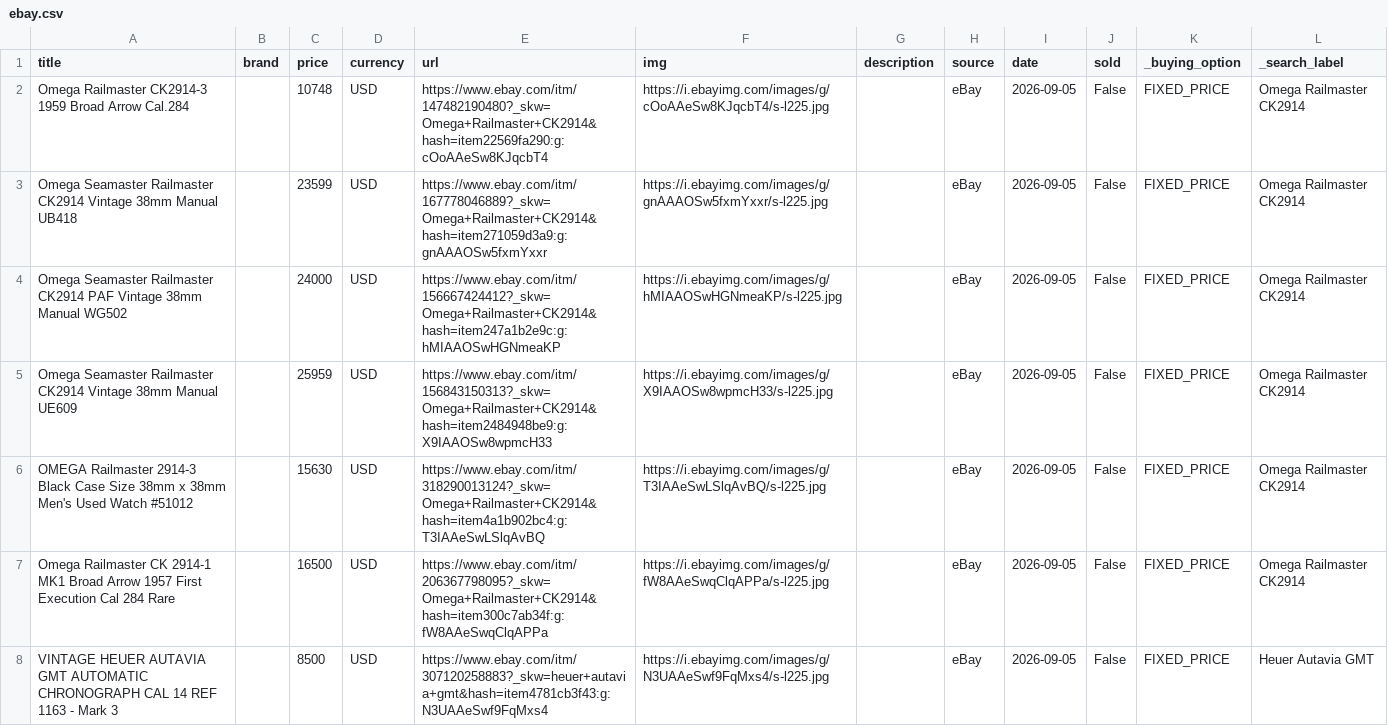
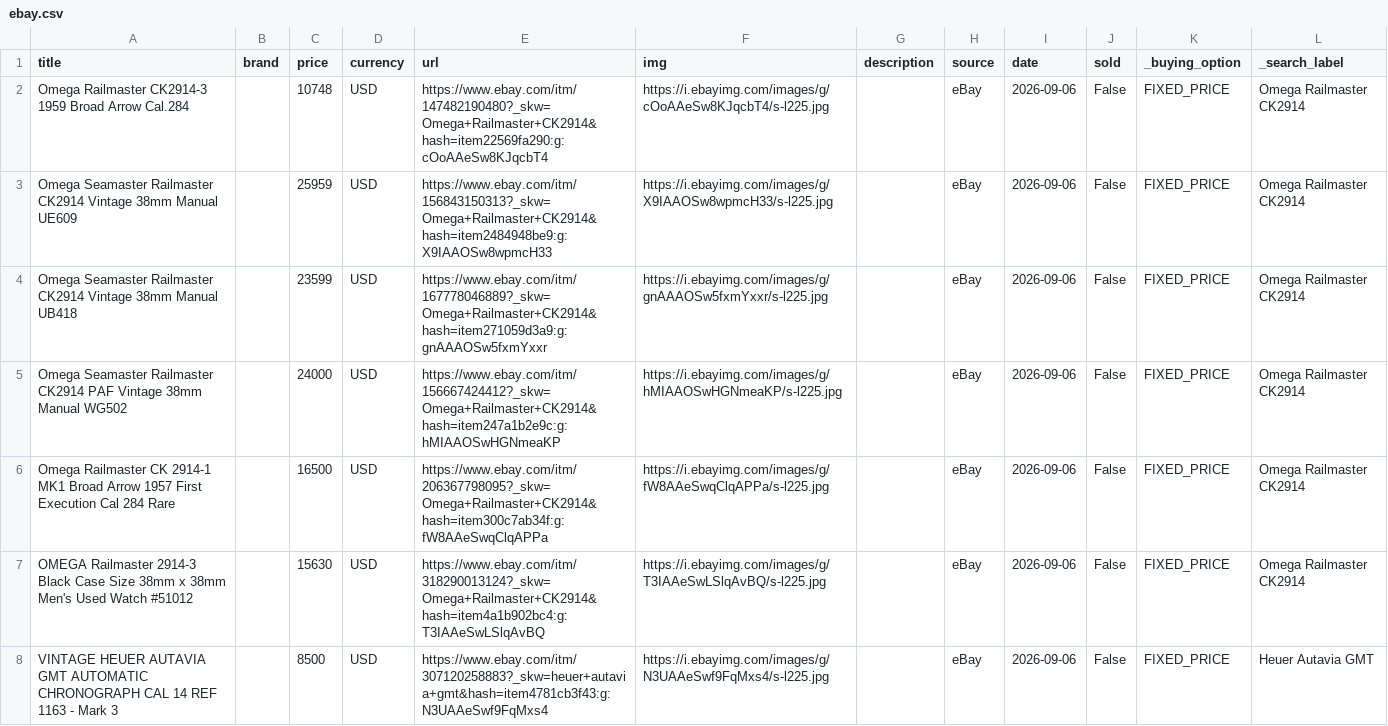
Before and after one commit to markatmutter-cloud/Dial, a CSV file: data/ebay.csv, drawn as a sheet; only a part is shown; the diff covers the shown part only.

```diff
--- a/data/ebay.csv
+++ b/data/ebay.csv
@@ -1,8 +1,8 @@
 title,brand,price,currency,url,img,description,source,date,sold,_buying_option,_search_label
-Omega Railmaster CK2914-3 1959 Broad Arrow Cal.284,,10748,USD,https://www.ebay.com/itm/147482190480?_skw=Omega+Railmaster+CK2914&hash=item22569fa290:g:cOoAAeSw8KJqcbT4,https://i.ebayimg.com/images/g/cOoAAeSw8KJqcbT4/s-l225.jpg,,eBay,2026-09-05,False,FIXED_PRICE,Omega Railmaster CK2914
-Omega Seamaster Railmaster CK2914 Vintage 38mm Manual UB418,,23599,USD,https://www.ebay.com/itm/167778046889?_skw=Omega+Railmaster+CK2914&hash=item271059d3a9:g:gnAAAOSw5fxmYxxr,https://i.ebayimg.com/images/g/gnAAAOSw5fxmYxxr/s-l225.jpg,,eBay,2026-09-05,False,FIXED_PRICE,Omega Railmaster CK2914
-Omega Seamaster Railmaster CK2914 PAF Vintage 38mm Manual WG502,,24000,USD,https://www.ebay.com/itm/156667424412?_skw=Omega+Railmaster+CK2914&hash=item247a1b2e9c:g:hMIAAOSwHGNmeaKP,https://i.ebayimg.com/images/g/hMIAAOSwHGNmeaKP/s-l225.jpg,,eBay,2026-09-05,False,FIXED_PRICE,Omega Railmaster CK2914
-Omega Seamaster Railmaster CK2914 Vintage 38mm Manual UE609,,25959,USD,https://www.ebay.com/itm/156843150313?_skw=Omega+Railmaster+CK2914&hash=item2484948be9:g:X9IAAOSw8wpmcH33,https://i.ebayimg.com/images/g/X9IAAOSw8wpmcH33/s-l225.jpg,,eBay,2026-09-05,False,FIXED_PRICE,Omega Railmaster CK2914
-OMEGA Railmaster 2914-3 Black Case Size 38mm x 38mm Men's Used Watch #51012,,15630,USD,https://www.ebay.com/itm/318290013124?_skw=Omega+Railmaster+CK2914&hash=item4a1b902bc4:g:T3IAAeSwLSlqAvBQ,https://i.ebayimg.com/images/g/T3IAAeSwLSlqAvBQ/s-l225.jpg,,eBay,2026-09-05,False,FIXED_PRICE,Omega Railmaster CK2914
-Omega Railmaster CK 2914-1 MK1 Broad Arrow 1957 First Execution Cal 284 Rare,,16500,USD,https://www.ebay.com/itm/206367798095?_skw=Omega+Railmaster+CK2914&hash=item300c7ab34f:g:fW8AAeSwqClqAPPa,https://i.ebayimg.com/images/g/fW8AAeSwqClqAPPa/s-l225.jpg,,eBay,2026-09-05,False,FIXED_PRICE,Omega Railmaster CK2914
-VINTAGE HEUER AUTAVIA GMT AUTOMATIC CHRONOGRAPH CAL 14 REF 1163 - Mark 3,,8500,USD,https://www.ebay.com/itm/307120258883?_skw=heuer+autavia+gmt&hash=item4781cb3f43:g:N3UAAeSwf9FqMxs4,https://i.ebayimg.com/images/g/N3UAAeSwf9FqMxs4/s-l225.jpg,,eBay,2026-09-05,False,FIXED_PRICE,Heuer Autavia GMT
+Omega Railmaster CK2914-3 1959 Broad Arrow Cal.284,,10748,USD,https://www.ebay.com/itm/147482190480?_skw=Omega+Railmaster+CK2914&hash=item22569fa290:g:cOoAAeSw8KJqcbT4,https://i.ebayimg.com/images/g/cOoAAeSw8KJqcbT4/s-l225.jpg,,eBay,2026-09-06,False,FIXED_PRICE,Omega Railmaster CK2914
+Omega Seamaster Railmaster CK2914 Vintage 38mm Manual UE609,,25959,USD,https://www.ebay.com/itm/156843150313?_skw=Omega+Railmaster+CK2914&hash=item2484948be9:g:X9IAAOSw8wpmcH33,https://i.ebayimg.com/images/g/X9IAAOSw8wpmcH33/s-l225.jpg,,eBay,2026-09-06,False,FIXED_PRICE,Omega Railmaster CK2914
+Omega Seamaster Railmaster CK2914 Vintage 38mm Manual UB418,,23599,USD,https://www.ebay.com/itm/167778046889?_skw=Omega+Railmaster+CK2914&hash=item271059d3a9:g:gnAAAOSw5fxmYxxr,https://i.ebayimg.com/images/g/gnAAAOSw5fxmYxxr/s-l225.jpg,,eBay,2026-09-06,False,FIXED_PRICE,Omega Railmaster CK2914
+Omega Seamaster Railmaster CK2914 PAF Vintage 38mm Manual WG502,,24000,USD,https://www.ebay.com/itm/156667424412?_skw=Omega+Railmaster+CK2914&hash=item247a1b2e9c:g:hMIAAOSwHGNmeaKP,https://i.ebayimg.com/images/g/hMIAAOSwHGNmeaKP/s-l225.jpg,,eBay,2026-09-06,False,FIXED_PRICE,Omega Railmaster CK2914
+Omega Railmaster CK 2914-1 MK1 Broad Arrow 1957 First Execution Cal 284 Rare,,16500,USD,https://www.ebay.com/itm/206367798095?_skw=Omega+Railmaster+CK2914&hash=item300c7ab34f:g:fW8AAeSwqClqAPPa,https://i.ebayimg.com/images/g/fW8AAeSwqClqAPPa/s-l225.jpg,,eBay,2026-09-06,False,FIXED_PRICE,Omega Railmaster CK2914
+OMEGA Railmaster 2914-3 Black Case Size 38mm x 38mm Men's Used Watch #51012,,15630,USD,https://www.ebay.com/itm/318290013124?_skw=Omega+Railmaster+CK2914&hash=item4a1b902bc4:g:T3IAAeSwLSlqAvBQ,https://i.ebayimg.com/images/g/T3IAAeSwLSlqAvBQ/s-l225.jpg,,eBay,2026-09-06,False,FIXED_PRICE,Omega Railmaster CK2914
+VINTAGE HEUER AUTAVIA GMT AUTOMATIC CHRONOGRAPH CAL 14 REF 1163 - Mark 3,,8500,USD,https://www.ebay.com/itm/307120258883?_skw=heuer+autavia+gmt&hash=item4781cb3f43:g:N3UAAeSwf9FqMxs4,https://i.ebayimg.com/images/g/N3UAAeSwf9FqMxs4/s-l225.jpg,,eBay,2026-09-06,False,FIXED_PRICE,Heuer Autavia GMT
```
Also changed, not shown: 3 added rows, 3 removed rows and 38 edited cells elsewhere in this file, 5 other files.
